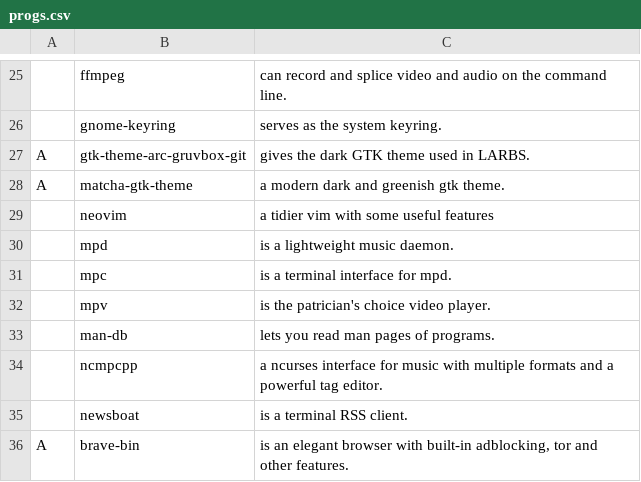
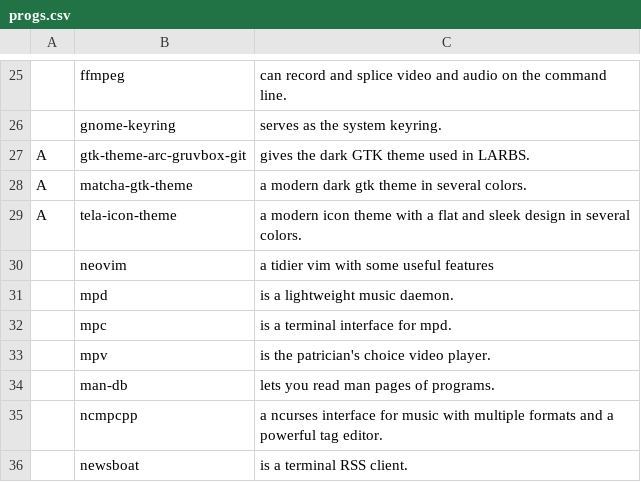
Before and after one commit to kennethbakken/LARBS, a CSV file: progs.csv, drawn as a sheet; only a part is shown, gaps mark what is left out; the shorter side is filled out with more unchanged rows; the diff names each change by its address in the sheet, - before the commit and + after, or states it on an @@ line.

Commit message:
Update progs.csv

```diff
--- a/progs.csv
+++ b/progs.csv
-C28: a modern dark and greenish gtk theme.
+C28: a modern dark gtk theme in several colors.
+row 29: A | tela-icon-theme | a modern icon theme with a flat and sleek design in several colors.
```
